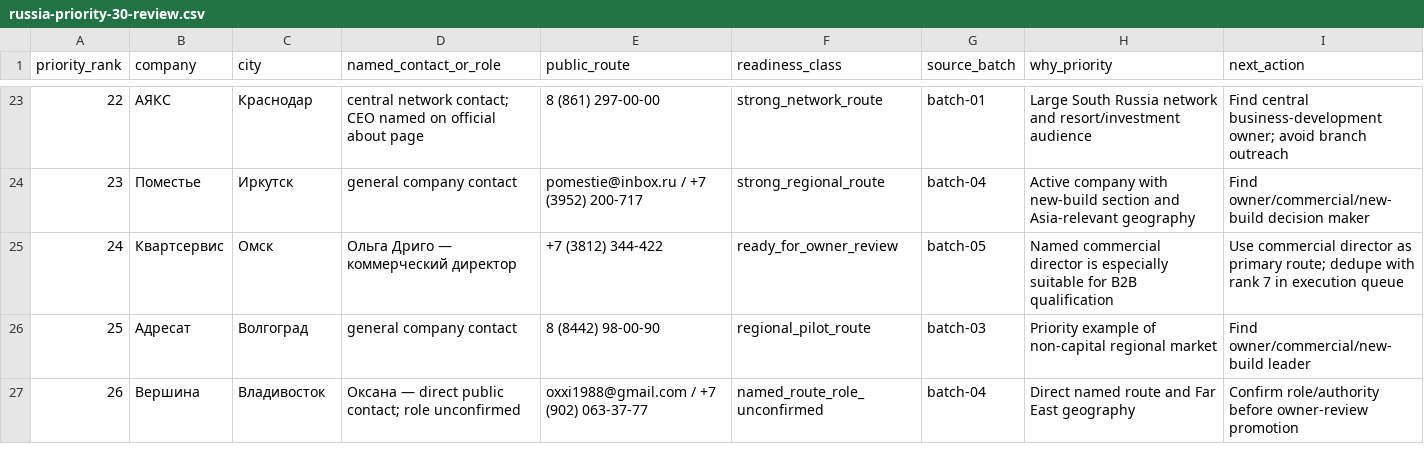
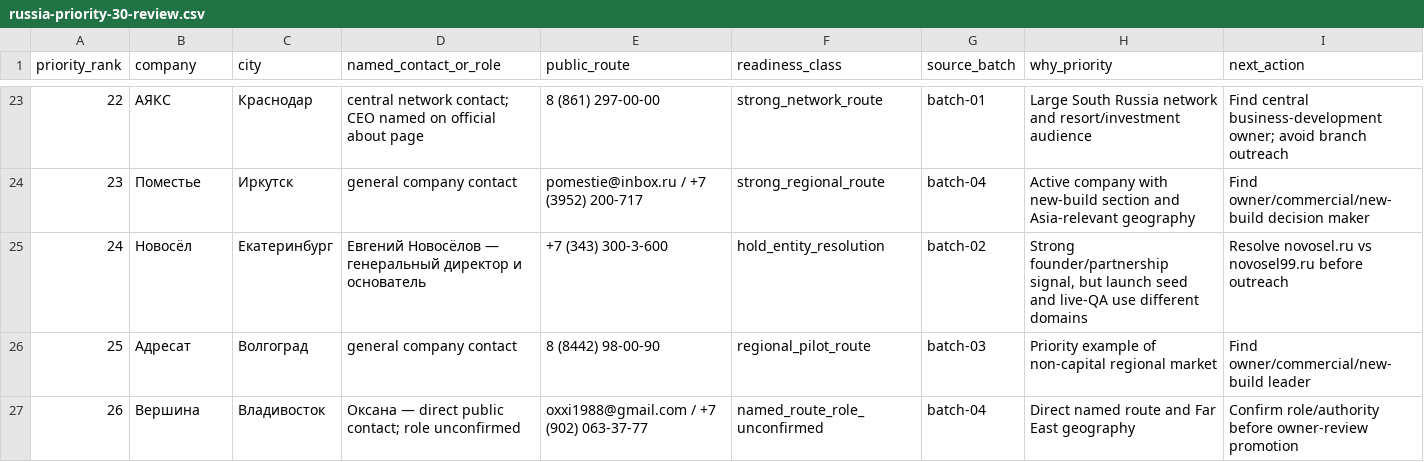
Before and after one commit to apodelenko-ctrl/WEGC, a CSV file: project-bible/mira/sales/russia-priority-30-review.csv, drawn as a sheet; only a part is shown, gaps mark what is left out.

Commit message:
fix(mira): keep Russia priority-30 unique

```diff
--- a/project-bible/mira/sales/russia-priority-30-review.csv
+++ b/project-bible/mira/sales/russia-priority-30-review.csv
@@ -24,3 +24,3 @@ priority_rank,company,city,named_contact_or_role,public_route,readiness_class,so
 23,Поместье,Иркутск,"general company contact","pomestie@inbox.ru / +7 (3952) 200-717",strong_regional_route,batch-04,"Active company with new-build section and Asia-relevant geography","Find owner/commercial/new-build decision maker"
-24,Квартсервис,Омск,"Ольга Дриго — коммерческий директор","+7 (3812) 344-422",ready_for_owner_review,batch-05,"Named commercial director is especially suitable for B2B qualification","Use commercial director as primary route; dedupe with rank 7 in execution queue"
+24,Новосёл,Екатеринбург,"Евгений Новосёлов — генеральный директор и основатель","+7 (343) 300-3-600",hold_entity_resolution,batch-02,"Strong founder/partnership signal, but launch seed and live-QA use different domains","Resolve novosel.ru vs novosel99.ru before outreach"
 25,Адресат,Волгоград,"general company contact","8 (8442) 98-00-90",regional_pilot_route,batch-03,"Priority example of non-capital regional market","Find owner/commercial/new-build leader"
```
